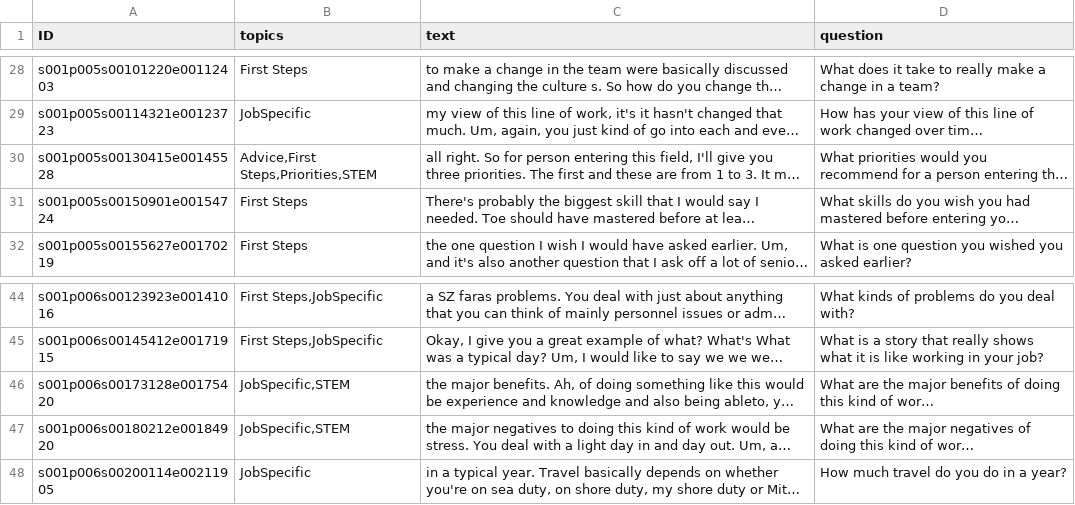
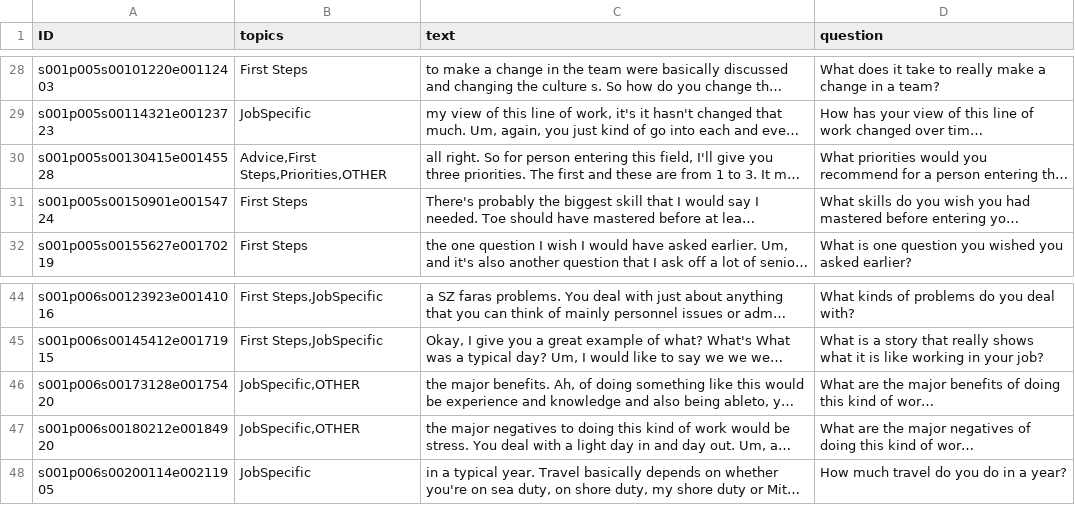
Before and after one commit to ICTLearningSciences/org-pal3-mentorpal, a CSV file: mentors/data/mentors/jd_thomas/data/classifier_data.csv, drawn as a sheet; only a part is shown, gaps mark what is left out; long unchanged cells end in …; the diff names each change by its address in the sheet, - before the commit and + after, or states it on an @@ line.

Commit message:
replace topic STEM with OTHER for leadership mentors (#170)

```diff
--- a/mentors/data/mentors/jd_thomas/data/classifier_data.csv
+++ b/mentors/data/mentors/jd_thomas/data/classifier_data.csv
-B30 (topics): Advice,First Steps,Priorities,STEM
+B30 (topics): Advice,First Steps,Priorities,OTHER
-B46:B47 (topics): JobSpecific,STEM
+B46:B47 (topics): JobSpecific,OTHER
```
Also changed, not shown: mentors/data/mentors/dan-burns/data/classifier_data.csv, mentors/data/mentors/dan-burns/data/topics.csv, 7 other files.
